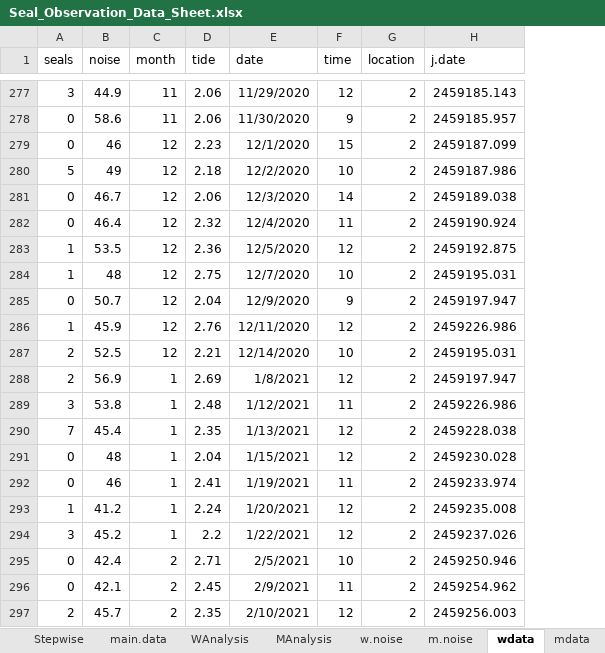
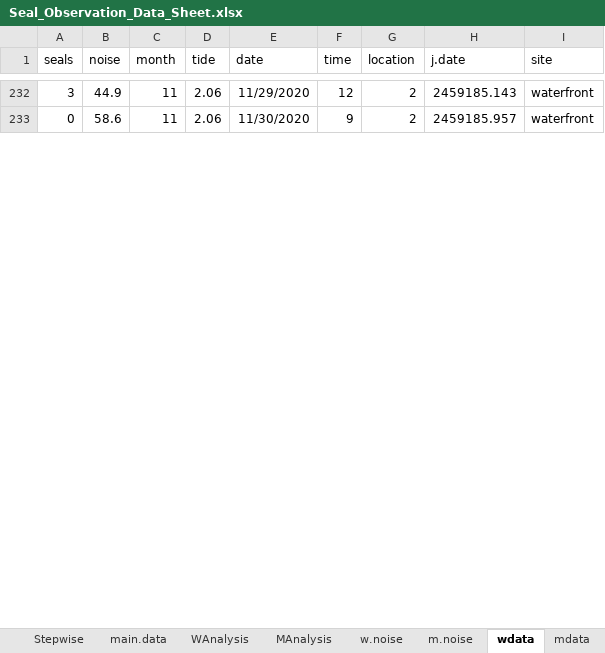
Before and after one commit to bankheak/habor-seal, an Excel workbook: data/Seal_Observation_Data_Sheet.xlsx, sheet wdata, drawn as a sheet; only a part is shown, gaps mark what is left out; values as stored, in another font and other column widths than the file's, no borders; removed rows and columns are numbered as before the commit, all else as after; the diff covers the shown part only; the diff names each change by its address in the sheet, - before the commit and + after, or states it on an @@ line.

```diff
--- a/data/Seal_Observation_Data_Sheet.xlsx (sheet wdata)
+++ b/data/Seal_Observation_Data_Sheet.xlsx (sheet wdata)
+column I (site), rows 232-233: waterfront | waterfront
-row 279: 0 | 46 | 12 | 2.23 | 12/1/2020 | 15 | 2 | 2459187.099
-row 280: 5 | 49 | 12 | 2.18 | 12/2/2020 | 10 | 2 | 2459187.986
-row 281: 0 | 46.7 | 12 | 2.06 | 12/3/2020 | 14 | 2 | 2459189.038
-row 282: 0 | 46.4 | 12 | 2.32 | 12/4/2020 | 11 | 2 | 2459190.924
-row 283: 1 | 53.5 | 12 | 2.36 | 12/5/2020 | 12 | 2 | 2459192.875
-row 284: 1 | 48 | 12 | 2.75 | 12/7/2020 | 10 | 2 | 2459195.031
-row 285: 0 | 50.7 | 12 | 2.04 | 12/9/2020 | 9 | 2 | 2459197.947
-row 286: 1 | 45.9 | 12 | 2.76 | 12/11/2020 | 12 | 2 | 2459226.986
-row 287: 2 | 52.5 | 12 | 2.21 | 12/14/2020 | 10 | 2 | 2459195.031
-row 288: 2 | 56.9 | 1 | 2.69 | 1/8/2021 | 12 | 2 | 2459197.947
-row 289: 3 | 53.8 | 1 | 2.48 | 1/12/2021 | 11 | 2 | 2459226.986
-row 290: 7 | 45.4 | 1 | 2.35 | 1/13/2021 | 12 | 2 | 2459228.038
-row 291: 0 | 48 | 1 | 2.04 | 1/15/2021 | 12 | 2 | 2459230.028
-row 292: 0 | 46 | 1 | 2.41 | 1/19/2021 | 11 | 2 | 2459233.974
-row 293: 1 | 41.2 | 1 | 2.24 | 1/20/2021 | 12 | 2 | 2459235.008
-row 294: 3 | 45.2 | 1 | 2.2 | 1/22/2021 | 12 | 2 | 2459237.026
-row 295: 0 | 42.4 | 2 | 2.71 | 2/5/2021 | 10 | 2 | 2459250.946
-row 296: 0 | 42.1 | 2 | 2.45 | 2/9/2021 | 11 | 2 | 2459254.962
-row 297: 2 | 45.7 | 2 | 2.35 | 2/10/2021 | 12 | 2 | 2459256.003
```
Also changed, not shown: 71 removed rows elsewhere in this sheet, sheet mdata, sheet Stepwise, other sheet tabs, formulas that keep their value, 5 other files.
